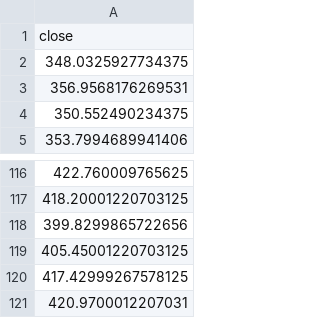
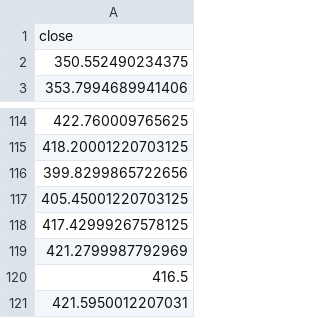
Before and after one commit to winstonwilliamsiii/BBBot, a CSV file: data/titan_market_data_cache/AVGO.csv, drawn as a sheet; only a part is shown, gaps mark what is left out.

Commit message:
fix: update market data and account snapshots for accuracy

```diff
--- a/data/titan_market_data_cache/AVGO.csv
+++ b/data/titan_market_data_cache/AVGO.csv
@@ -1,4 +1,2 @@
 close
-348.0325927734375
-356.9568176269531
 350.552490234375
@@ -120,2 +118,4 @@ close
 417.42999267578125
-420.9700012207031
+421.2799987792969
+416.5
+421.5950012207031
```
Also changed, not shown: data/titan_market_data_cache/AAPL.csv, data/titan_market_data_cache/AMZN.csv, 7 other files.
